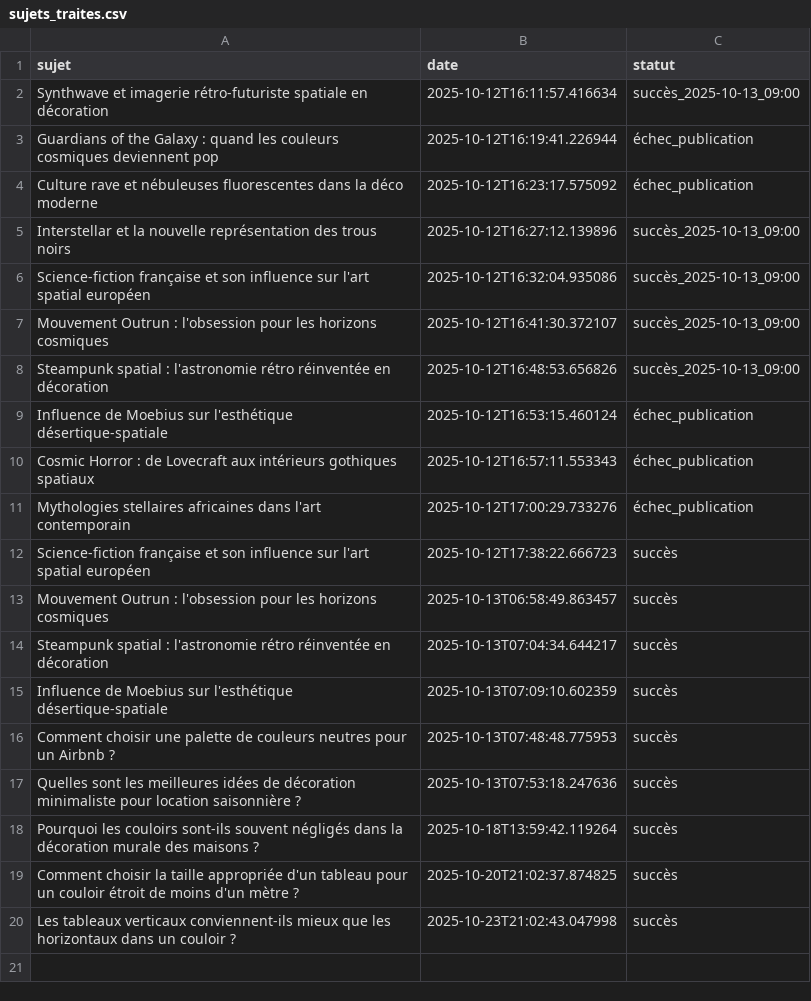
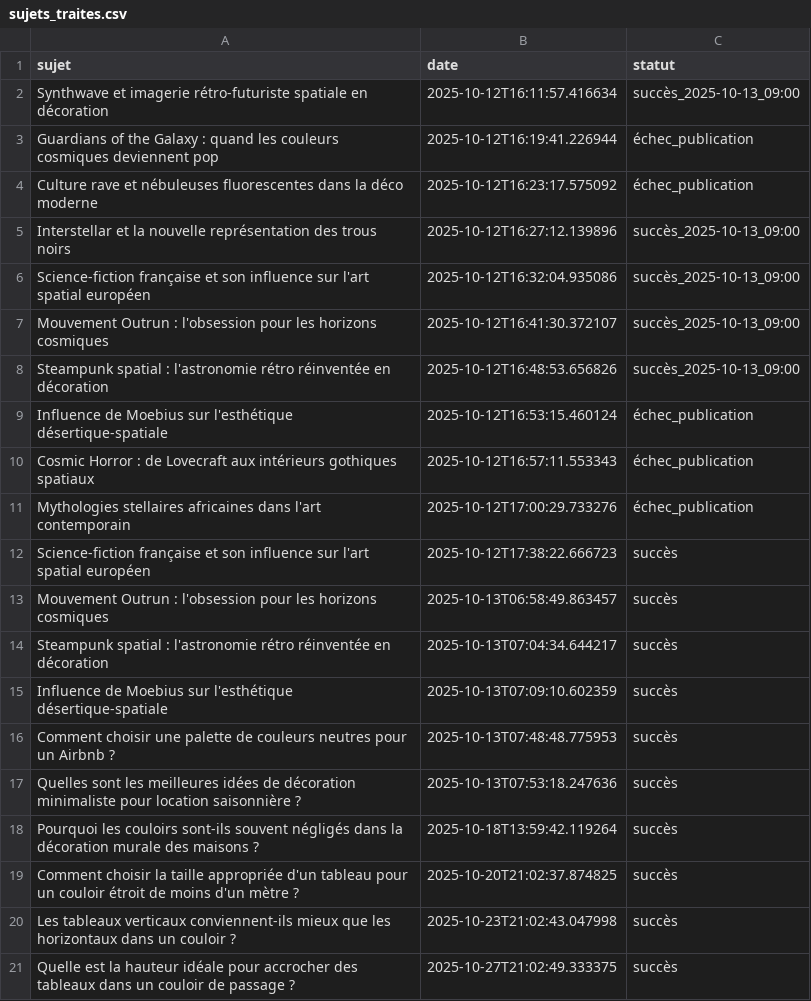
Before and after one commit to Metalosmose21/Couloir-1, a CSV file: sujets_traites.csv, drawn as a sheet; the diff names each change by its address in the sheet, - before the commit and + after, or states it on an @@ line.

```diff
--- a/sujets_traites.csv
+++ b/sujets_traites.csv
+row 21: Quelle est la hauteur idéale pour accrocher des tableaux dans un couloir de passage ? | 2025-10-27T21:02:49.333375 | succès
```
Also changed, not shown: sujets.csv.
